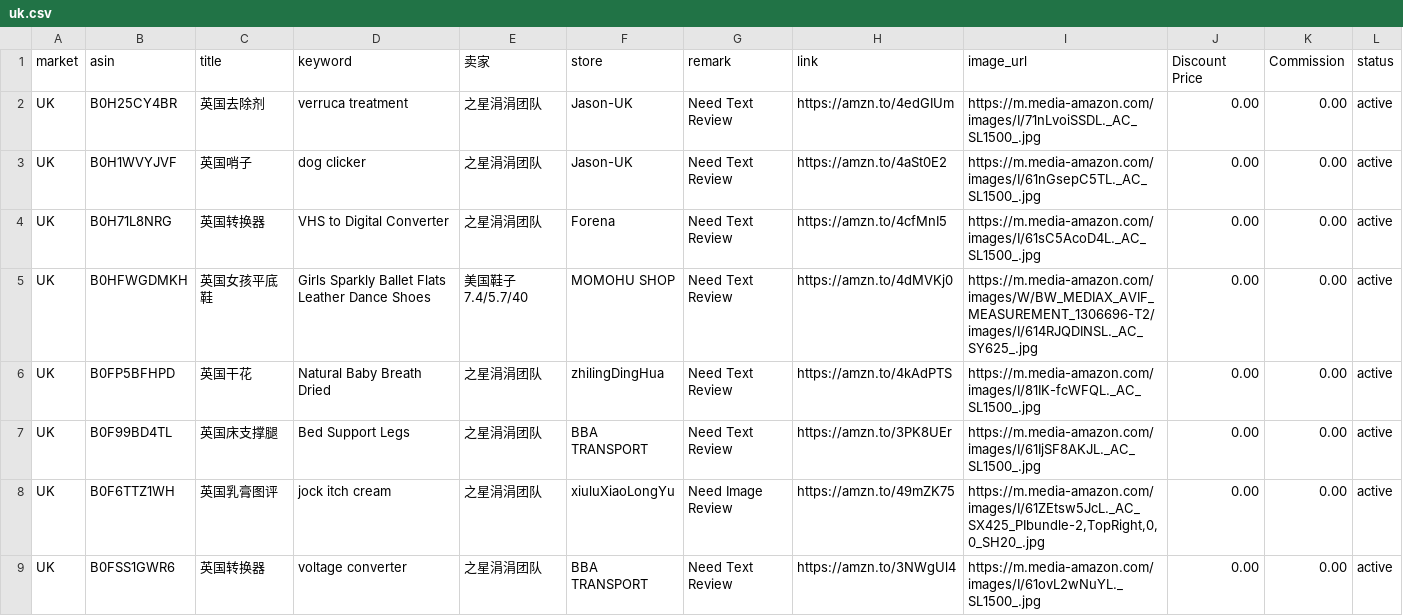
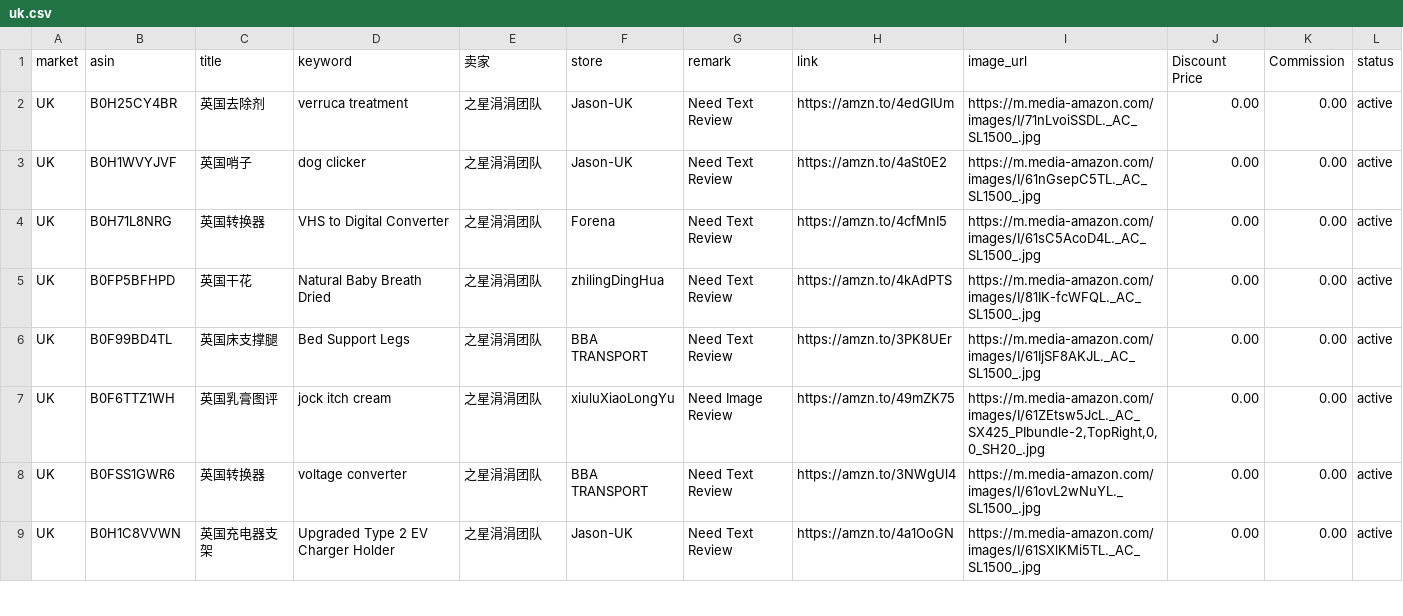
Before and after one commit to dalemy-1/us, a CSV file: uk.csv, drawn as a sheet; only a part is shown; the shorter side is filled out with more unchanged rows.

```diff
--- a/uk.csv
+++ b/uk.csv
@@ -4,3 +4,2 @@ UK,B0H1WVYJVF,英国哨子,dog clicker,之星涓涓团队,Jason-UK,Need Text Rev
 UK,B0H71L8NRG,英国转换器,VHS to Digital Converter,之星涓涓团队,Forena,Need Text Review,https://amzn.to/4cfMnI5,https://m.media-amazon.com/images/I/61sC5AcoD4L._AC_SL1500_.jpg,0.00,0.00,active
-UK,B0HFWGDMKH,英国女孩平底鞋, Girls Sparkly Ballet Flats Leather Dance Shoes,美国鞋子7.4/5.7/40,MOMOHU SHOP,Need Text Review,https://amzn.to/4dMVKj0,https://m.media-amazon.com/images/W/BW_MEDIAX_AVIF_MEASUREMENT_1306696-T2/images/I/614RJQDINSL._AC_SY625_.jpg,0.00,0.00,active
 UK,B0FP5BFHPD,英国干花,Natural Baby Breath Dried,之星涓涓团队, zhilingDingHua,Need Text Review,https://amzn.to/4kAdPTS,https://m.media-amazon.com/images/I/81IK-fcWFQL._AC_SL1500_.jpg,0.00,0.00,active
```
Also changed, not shown: us.csv, 1 other file.
